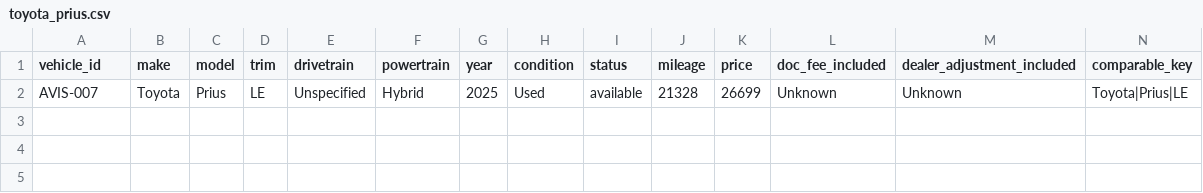
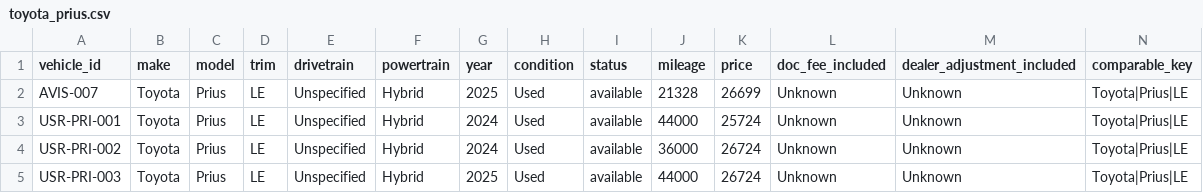
Before and after one commit to ecoliteracie/vehicle-hunting, a CSV file: valuation/data/used/toyota_prius.csv, drawn as a sheet; only a part is shown; rows hold the shown columns only; the diff names each change by its address in the sheet, - before the commit and + after, or states it on an @@ line.

```diff
--- a/valuation/data/used/toyota_prius.csv
+++ b/valuation/data/used/toyota_prius.csv
+row 3: USR-PRI-001 | Toyota | Prius | LE | Unspecified | Hybrid | 2024 | Used | available | 44000 | 25724 | Unknown | Unknown | Toyota|Prius|LE
+row 4: USR-PRI-002 | Toyota | Prius | LE | Unspecified | Hybrid | 2024 | Used | available | 36000 | 26724 | Unknown | Unknown | Toyota|Prius|LE
+row 5: USR-PRI-003 | Toyota | Prius | LE | Unspecified | Hybrid | 2025 | Used | available | 44000 | 26724 | Unknown | Unknown | Toyota|Prius|LE
```
Also changed, not shown: valuation/data/used/honda_accord.csv, valuation/data/used/toyota_corolla.csv, 26 other files.
